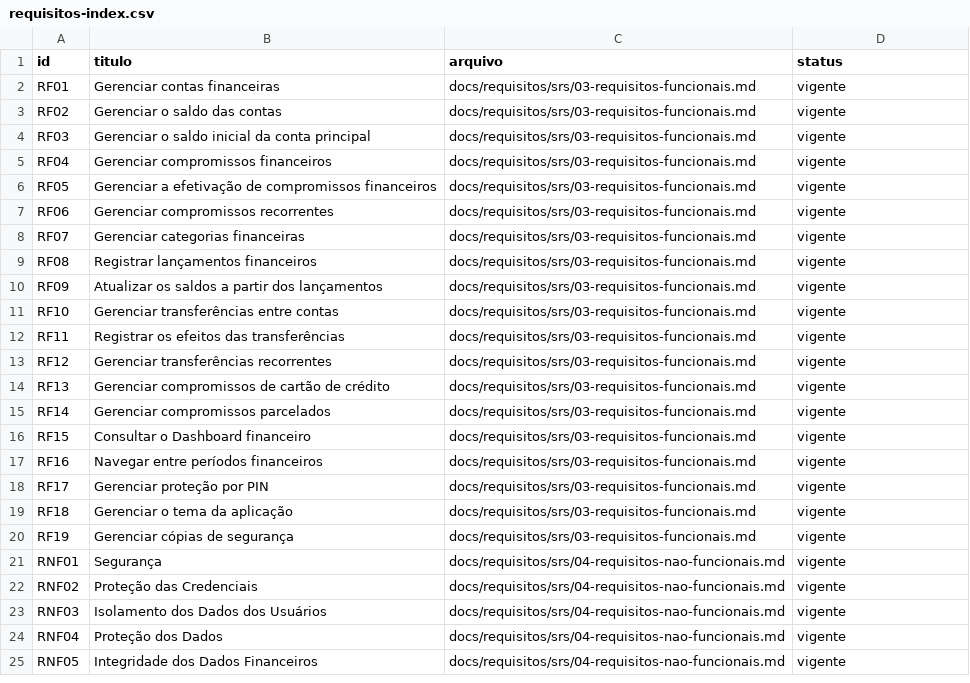
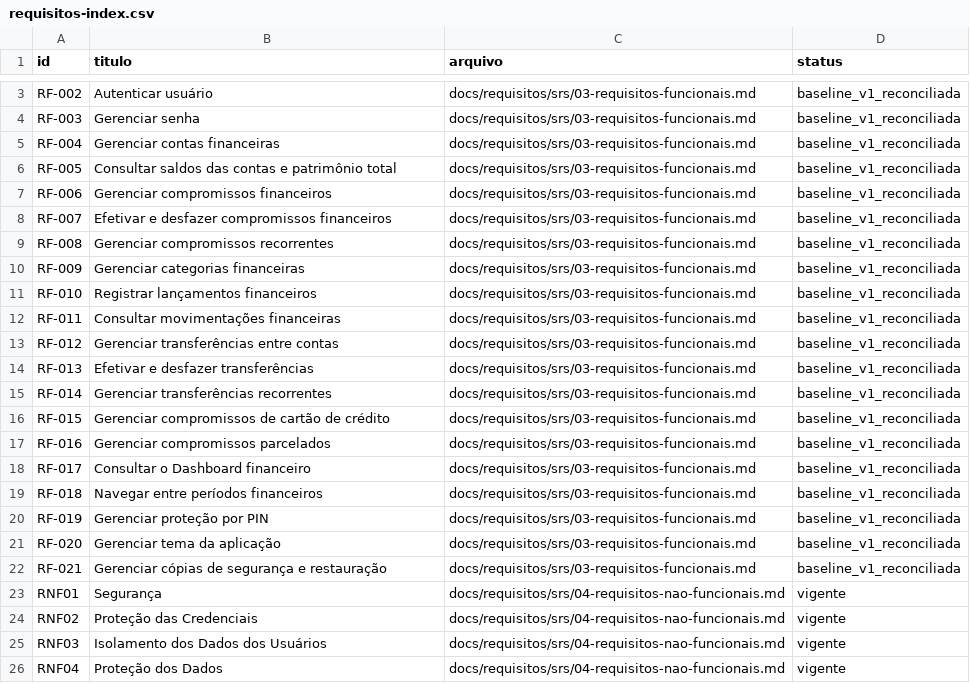
Before and after one commit to oliveiraariel/SGFP---Financeiro-Pessoal, a CSV file: docs/requisitos/srs/requisitos-index.csv, drawn as a sheet; only a part is shown, gaps mark what is left out; the shorter side is filled out with more unchanged rows; the diff covers the shown part only.

Commit message:
docs: reconcilia baseline funcional da v1

```diff
--- a/docs/requisitos/srs/requisitos-index.csv
+++ b/docs/requisitos/srs/requisitos-index.csv
@@ -2,20 +3,21 @@ id,titulo,arquivo,status
-RF01,Gerenciar contas financeiras,docs/requisitos/srs/03-requisitos-funcionais.md,vigente
-RF02,Gerenciar o saldo das contas,docs/requisitos/srs/03-requisitos-funcionais.md,vigente
-RF03,Gerenciar o saldo inicial da conta principal,docs/requisitos/srs/03-requisitos-funcionais.md,vigente
-RF04,Gerenciar compromissos financeiros,docs/requisitos/srs/03-requisitos-funcionais.md,vigente
-RF05,Gerenciar a efetivação de compromissos financeiros,docs/requisitos/srs/03-requisitos-funcionais.md,vigente
-RF06,Gerenciar compromissos recorrentes,docs/requisitos/srs/03-requisitos-funcionais.md,vigente
-RF07,Gerenciar categorias financeiras,docs/requisitos/srs/03-requisitos-funcionais.md,vigente
-RF08,Registrar lançamentos financeiros,docs/requisitos/srs/03-requisitos-funcionais.md,vigente
-RF09,Atualizar os saldos a partir dos lançamentos,docs/requisitos/srs/03-requisitos-funcionais.md,vigente
-RF10,Gerenciar transferências entre contas,docs/requisitos/srs/03-requisitos-funcionais.md,vigente
-RF11,Registrar os efeitos das transferências,docs/requisitos/srs/03-requisitos-funcionais.md,vigente
-RF12,Gerenciar transferências recorrentes,docs/requisitos/srs/03-requisitos-funcionais.md,vigente
-RF13,Gerenciar compromissos de cartão de crédito,docs/requisitos/srs/03-requisitos-funcionais.md,vigente
-RF14,Gerenciar compromissos parcelados,docs/requisitos/srs/03-requisitos-funcionais.md,vigente
-RF15,Consultar o Dashboard financeiro,docs/requisitos/srs/03-requisitos-funcionais.md,vigente
-RF16,Navegar entre períodos financeiros,docs/requisitos/srs/03-requisitos-funcionais.md,vigente
-RF17,Gerenciar proteção por PIN,docs/requisitos/srs/03-requisitos-funcionais.md,vigente
-RF18,Gerenciar o tema da aplicação,docs/requisitos/srs/03-requisitos-funcionais.md,vigente
-RF19,Gerenciar cópias de segurança,docs/requisitos/srs/03-requisitos-funcionais.md,vigente
+RF-002,Autenticar usuário,docs/requisitos/srs/03-requisitos-funcionais.md,baseline_v1_reconciliada
+RF-003,Gerenciar senha,docs/requisitos/srs/03-requisitos-funcionais.md,baseline_v1_reconciliada
+RF-004,Gerenciar contas financeiras,docs/requisitos/srs/03-requisitos-funcionais.md,baseline_v1_reconciliada
+RF-005,Consultar saldos das contas e patrimônio total,docs/requisitos/srs/03-requisitos-funcionais.md,baseline_v1_reconciliada
+RF-006,Gerenciar compromissos financeiros,docs/requisitos/srs/03-requisitos-funcionais.md,baseline_v1_reconciliada
+RF-007,Efetivar e desfazer compromissos financeiros,docs/requisitos/srs/03-requisitos-funcionais.md,baseline_v1_reconciliada
+RF-008,Gerenciar compromissos recorrentes,docs/requisitos/srs/03-requisitos-funcionais.md,baseline_v1_reconciliada
+RF-009,Gerenciar categorias financeiras,docs/requisitos/srs/03-requisitos-funcionais.md,baseline_v1_reconciliada
+RF-010,Registrar lançamentos financeiros,docs/requisitos/srs/03-requisitos-funcionais.md,baseline_v1_reconciliada
+RF-011,Consultar movimentações financeiras,docs/requisitos/srs/03-requisitos-funcionais.md,baseline_v1_reconciliada
+RF-012,Gerenciar transferências entre contas,docs/requisitos/srs/03-requisitos-funcionais.md,baseline_v1_reconciliada
+RF-013,Efetivar e desfazer transferências,docs/requisitos/srs/03-requisitos-funcionais.md,baseline_v1_reconciliada
+RF-014,Gerenciar transferências recorrentes,docs/requisitos/srs/03-requisitos-funcionais.md,baseline_v1_reconciliada
+RF-015,Gerenciar compromissos de cartão de crédito,docs/requisitos/srs/03-requisitos-funcionais.md,baseline_v1_reconciliada
+RF-016,Gerenciar compromissos parcelados,docs/requisitos/srs/03-requisitos-funcionais.md,baseline_v1_reconciliada
+RF-017,Consultar o Dashboard financeiro,docs/requisitos/srs/03-requisitos-funcionais.md,baseline_v1_reconciliada
+RF-018,Navegar entre períodos financeiros,docs/requisitos/srs/03-requisitos-funcionais.md,baseline_v1_reconciliada
+RF-019,Gerenciar proteção por PIN,docs/requisitos/srs/03-requisitos-funcionais.md,baseline_v1_reconciliada
+RF-020,Gerenciar tema da aplicação,docs/requisitos/srs/03-requisitos-funcionais.md,baseline_v1_reconciliada
+RF-021,Gerenciar cópias de segurança e restauração,docs/requisitos/srs/03-requisitos-funcionais.md,baseline_v1_reconciliada
 RNF01,Segurança,docs/requisitos/srs/04-requisitos-nao-funcionais.md,vigente
```
Also changed, not shown: 1 added row elsewhere in this file, docs/casos-de-uso/catalogo.csv, docs/governanca/proveniencia.csv, 29 other files.
